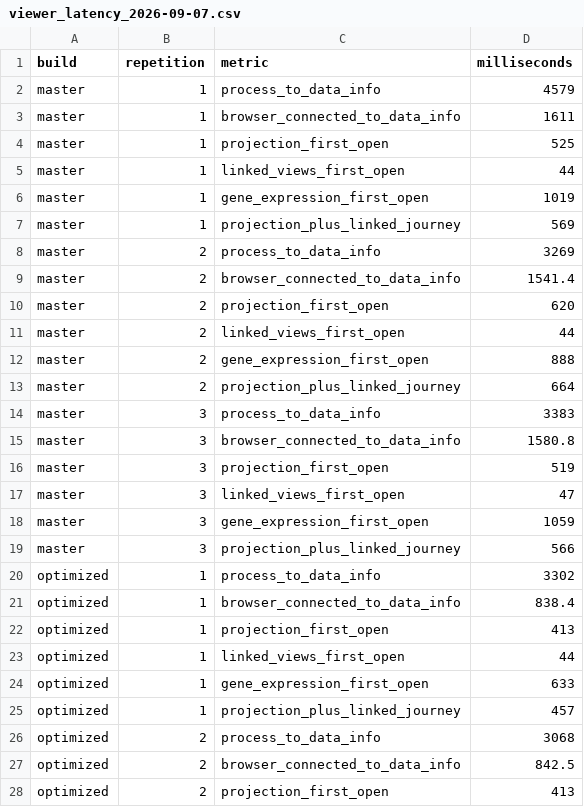
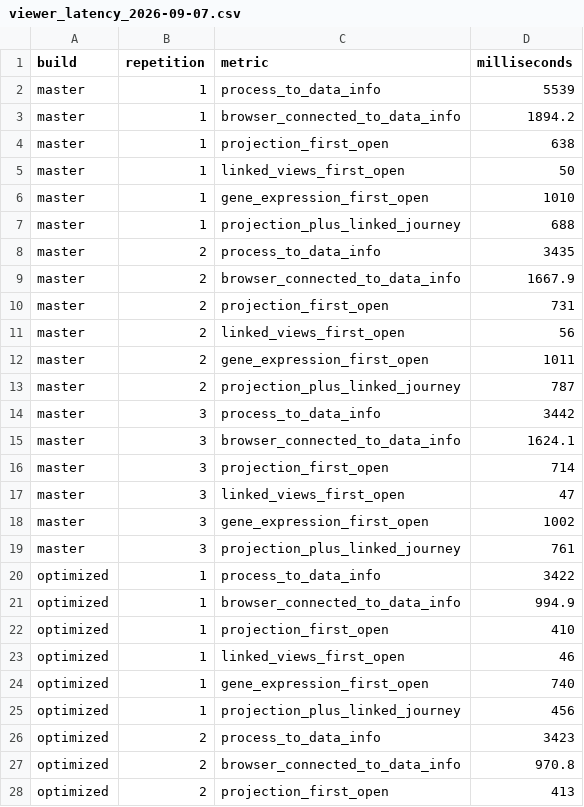
Before and after one commit to duocang/CerebroNexus, a CSV file: benchmarks/results/viewer_latency_2026-09-07.csv, drawn as a sheet; only a part is shown; the diff covers the shown part only.

```diff
--- a/benchmarks/results/viewer_latency_2026-09-07.csv
+++ b/benchmarks/results/viewer_latency_2026-09-07.csv
@@ -1,28 +1,28 @@
 "build","repetition","metric","milliseconds"
-"master",1,"process_to_data_info",4579
-"master",1,"browser_connected_to_data_info",1611
-"master",1,"projection_first_open",525
-"master",1,"linked_views_first_open",44
-"master",1,"gene_expression_first_open",1019
-"master",1,"projection_plus_linked_journey",569
-"master",2,"process_to_data_info",3269
-"master",2,"browser_connected_to_data_info",1541.4
-"master",2,"projection_first_open",620
-"master",2,"linked_views_first_open",44
-"master",2,"gene_expression_first_open",888
-"master",2,"projection_plus_linked_journey",664
-"master",3,"process_to_data_info",3383
-"master",3,"browser_connected_to_data_info",1580.8
-"master",3,"projection_first_open",519
+"master",1,"process_to_data_info",5539
+"master",1,"browser_connected_to_data_info",1894.2
+"master",1,"projection_first_open",638
+"master",1,"linked_views_first_open",50
+"master",1,"gene_expression_first_open",1010
+"master",1,"projection_plus_linked_journey",688
+"master",2,"process_to_data_info",3435
+"master",2,"browser_connected_to_data_info",1667.9
+"master",2,"projection_first_open",731
+"master",2,"linked_views_first_open",56
+"master",2,"gene_expression_first_open",1011
+"master",2,"projection_plus_linked_journey",787
+"master",3,"process_to_data_info",3442
+"master",3,"browser_connected_to_data_info",1624.1
+"master",3,"projection_first_open",714
 "master",3,"linked_views_first_open",47
-"master",3,"gene_expression_first_open",1059
-"master",3,"projection_plus_linked_journey",566
-"optimized",1,"process_to_data_info",3302
-"optimized",1,"browser_connected_to_data_info",838.4
-"optimized",1,"projection_first_open",413
-"optimized",1,"linked_views_first_open",44
-"optimized",1,"gene_expression_first_open",633
-"optimized",1,"projection_plus_linked_journey",457
-"optimized",2,"process_to_data_info",3068
-"optimized",2,"browser_connected_to_data_info",842.5
+"master",3,"gene_expression_first_open",1002
+"master",3,"projection_plus_linked_journey",761
+"optimized",1,"process_to_data_info",3422
+"optimized",1,"browser_connected_to_data_info",994.9
+"optimized",1,"projection_first_open",410
+"optimized",1,"linked_views_first_open",46
+"optimized",1,"gene_expression_first_open",740
+"optimized",1,"projection_plus_linked_journey",456
+"optimized",2,"process_to_data_info",3423
+"optimized",2,"browser_connected_to_data_info",970.8
 "optimized",2,"projection_first_open",413
```
Also changed, not shown: 9 edited cells elsewhere in this file, 4 other files.
